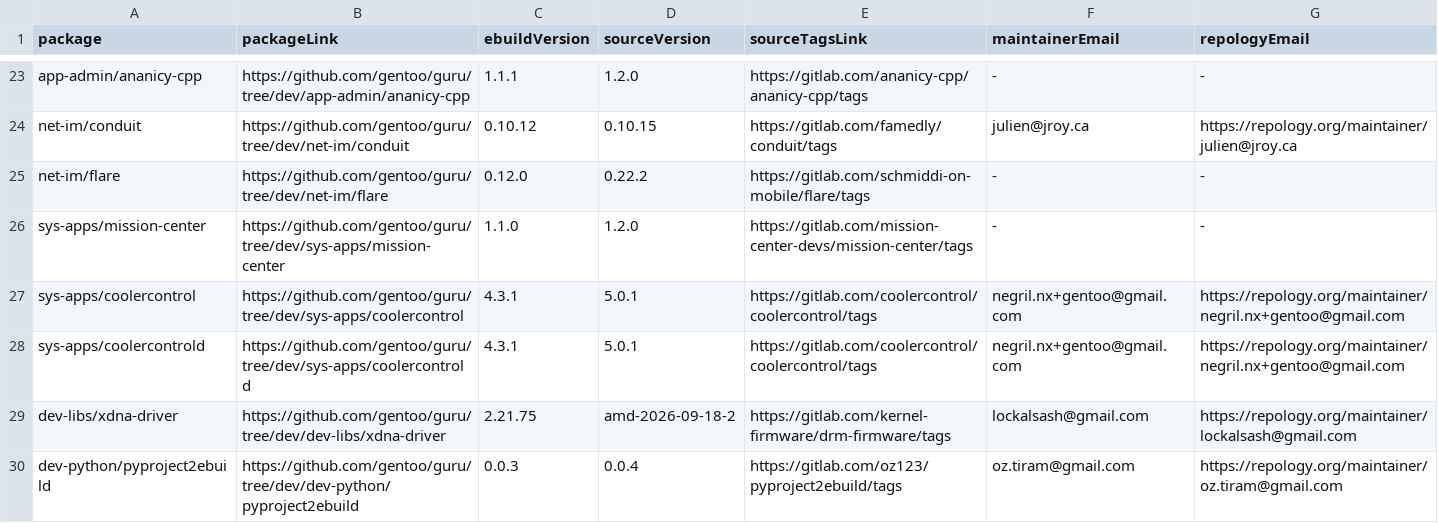
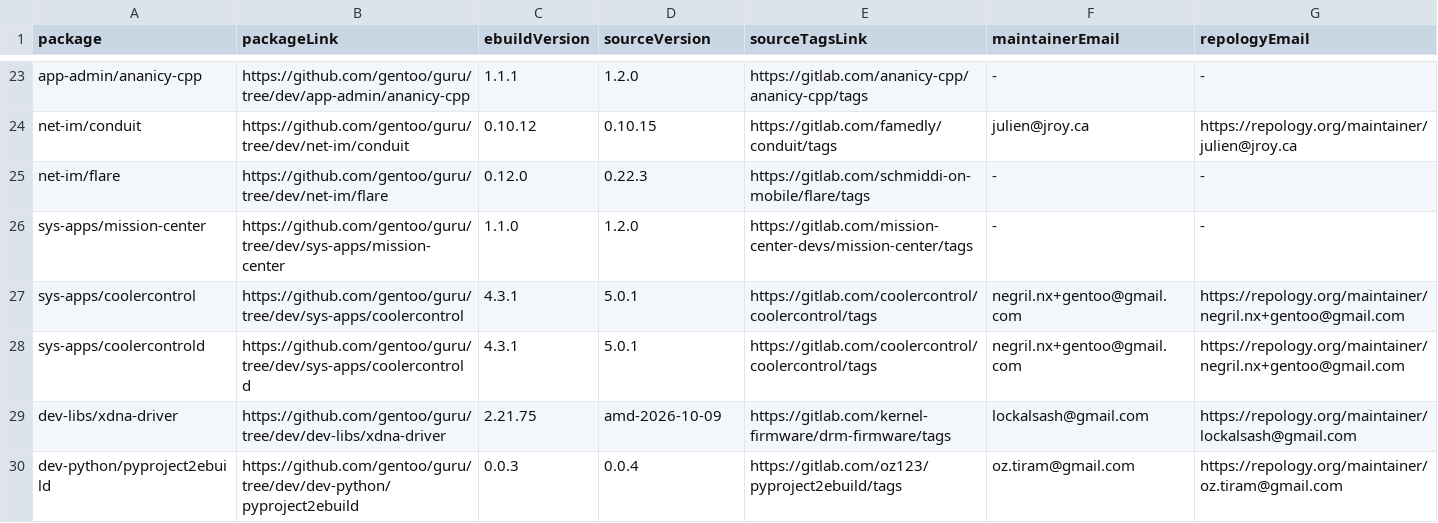
Before and after one commit to ingenarel/gentoo-hit-list, a CSV file: .gitlab-raw-data.csv, drawn as a sheet; only a part is shown, gaps mark what is left out.

```diff
--- a/.gitlab-raw-data.csv
+++ b/.gitlab-raw-data.csv
@@ -24,3 +24,3 @@ app-admin/ananicy-cpp,https://github.com/gentoo/guru/tree/dev/app-admin/ananicy-
 net-im/conduit,https://github.com/gentoo/guru/tree/dev/net-im/conduit,0.10.12,0.10.15,https://gitlab.com/famedly/conduit/tags,julien@jroy.ca,https://repology.org/maintainer/julien@jroy.ca
-net-im/flare,https://github.com/gentoo/guru/tree/dev/net-im/flare,0.12.0,0.22.2,https://gitlab.com/schmiddi-on-mobile/flare/tags,-,-
+net-im/flare,https://github.com/gentoo/guru/tree/dev/net-im/flare,0.12.0,0.22.3,https://gitlab.com/schmiddi-on-mobile/flare/tags,-,-
 sys-apps/mission-center,https://github.com/gentoo/guru/tree/dev/sys-apps/mission-center,1.1.0,1.2.0,https://gitlab.com/mission-center-devs/mission-center/tags,-,-
@@ -28,3 +28,3 @@ sys-apps/coolercontrol,https://github.com/gentoo/guru/tree/dev/sys-apps/coolerco
 sys-apps/coolercontrold,https://github.com/gentoo/guru/tree/dev/sys-apps/coolercontrold,4.3.1,5.0.1,https://gitlab.com/coolercontrol/coolercontrol/tags,negril.nx+gentoo@gmail.com,https://repology.org/maintainer/negril.nx+gentoo@gmail.com
-dev-libs/xdna-driver,https://github.com/gentoo/guru/tree/dev/dev-libs/xdna-driver,2.21.75,amd-2026-09-18-2,https://gitlab.com/kernel-firmware/drm-firmware/tags,lockalsash@gmail.com,https://repology.org/maintainer/lockalsash@gmail.com
+dev-libs/xdna-driver,https://github.com/gentoo/guru/tree/dev/dev-libs/xdna-driver,2.21.75,amd-2026-10-09,https://gitlab.com/kernel-firmware/drm-firmware/tags,lockalsash@gmail.com,https://repology.org/maintainer/lockalsash@gmail.com
 dev-python/pyproject2ebuild,https://github.com/gentoo/guru/tree/dev/dev-python/pyproject2ebuild,0.0.3,0.0.4,https://gitlab.com/oz123/pyproject2ebuild/tags,oz.tiram@gmail.com,https://repology.org/maintainer/oz.tiram@gmail.com
```
Also changed, not shown: .codeberg-raw-data.csv, .github-raw-data.csv, 1 other file.
